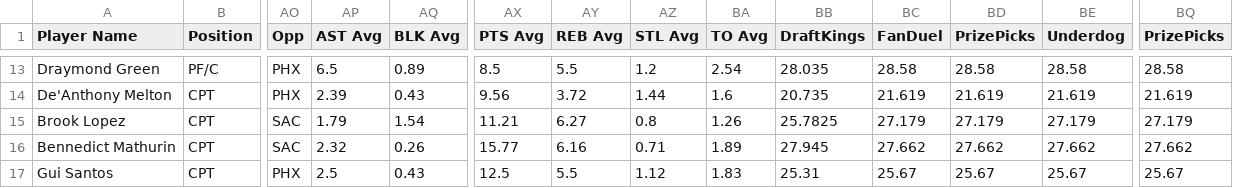
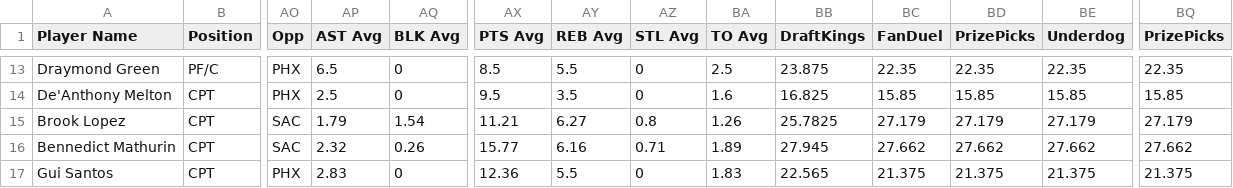
Before and after one commit to 925Sports/nba-dfs-data, a CSV file: nba_stats.csv, drawn as a sheet; only a part is shown, gaps mark what is left out; the diff covers the shown part only; the diff names each change by its address in the sheet, - before the commit and + after, or states it on an @@ line.

```diff
--- a/nba_stats.csv
+++ b/nba_stats.csv
-AQ13 (BLK Avg): 0.89
+AQ13 (BLK Avg): 0
-AZ13 (STL Avg): 1.2
+AZ13 (STL Avg): 0
-BA13 (TO Avg): 2.54
+BA13 (TO Avg): 2.5
-BB13 (DraftKings): 28.035
+BB13 (DraftKings): 23.875
-BC13 (FanDuel): 28.58
+BC13 (FanDuel): 22.35
-BD13 (PrizePicks): 28.58
+BD13 (PrizePicks): 22.35
-BE13 (Underdog): 28.58
+BE13 (Underdog): 22.35
-BQ13 (PrizePicks): 28.58
+BQ13 (PrizePicks): 22.35
-AP14 (AST Avg): 2.39
+AP14 (AST Avg): 2.5
-AQ14 (BLK Avg): 0.43
+AQ14 (BLK Avg): 0
-AX14 (PTS Avg): 9.56
+AX14 (PTS Avg): 9.5
-AY14 (REB Avg): 3.72
+AY14 (REB Avg): 3.5
-AZ14 (STL Avg): 1.44
+AZ14 (STL Avg): 0
-BB14 (DraftKings): 20.735
+BB14 (DraftKings): 16.825
-BC14 (FanDuel): 21.619
+BC14 (FanDuel): 15.85
-BD14 (PrizePicks): 21.619
+BD14 (PrizePicks): 15.85
-BE14 (Underdog): 21.619
+BE14 (Underdog): 15.85
-BQ14 (PrizePicks): 21.619
+BQ14 (PrizePicks): 15.85
-AP17 (AST Avg): 2.5
+AP17 (AST Avg): 2.83
-AQ17 (BLK Avg): 0.43
+AQ17 (BLK Avg): 0
-AX17 (PTS Avg): 12.5
+AX17 (PTS Avg): 12.36
-AZ17 (STL Avg): 1.12
+AZ17 (STL Avg): 0
-BB17 (DraftKings): 25.31
+BB17 (DraftKings): 22.565
-BC17 (FanDuel): 25.67
+BC17 (FanDuel): 21.375
-BD17 (PrizePicks): 25.67
+BD17 (PrizePicks): 21.375
-BE17 (Underdog): 25.67
+BE17 (Underdog): 21.375
-BQ17 (PrizePicks): 25.67
+BQ17 (PrizePicks): 21.375
```
Also changed, not shown: 93 edited cells elsewhere in this file.
